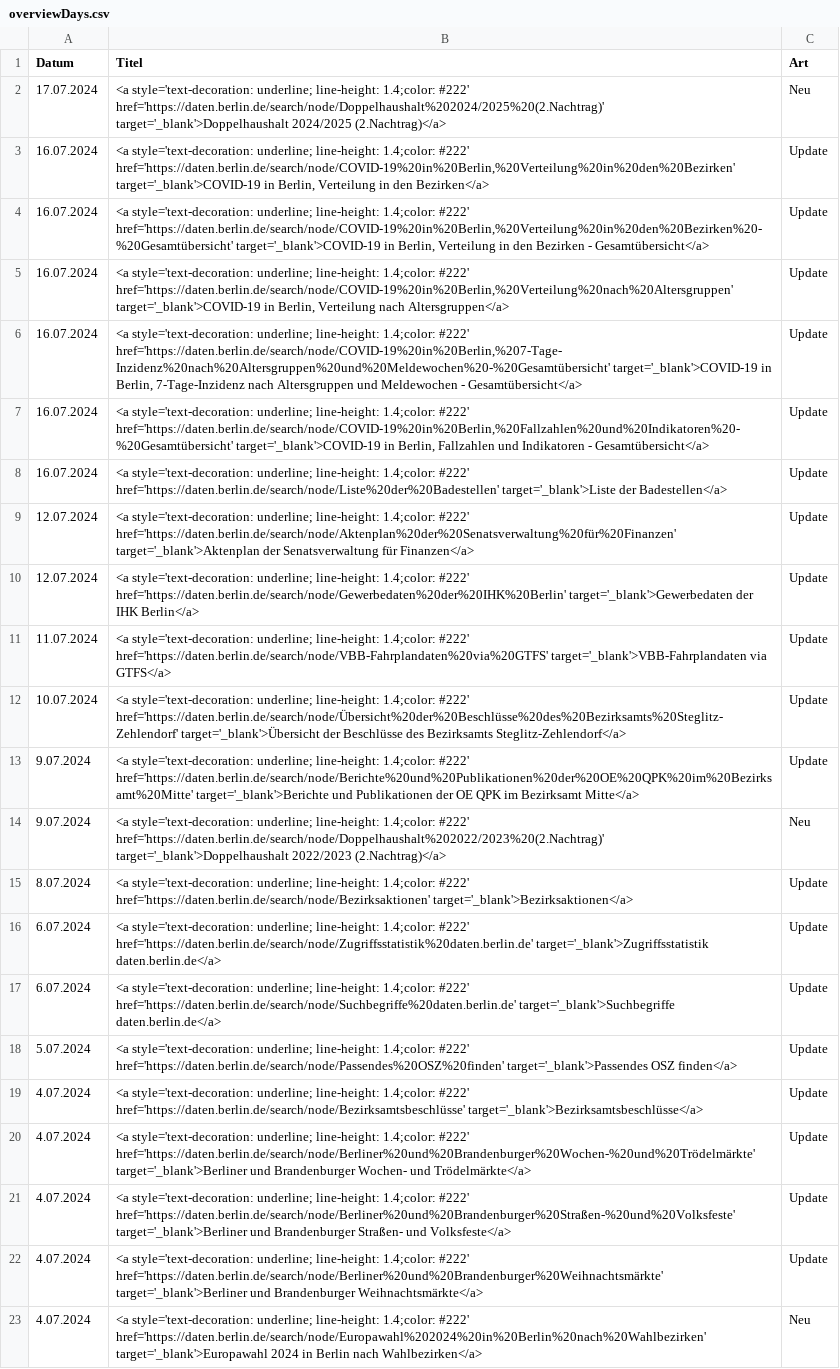
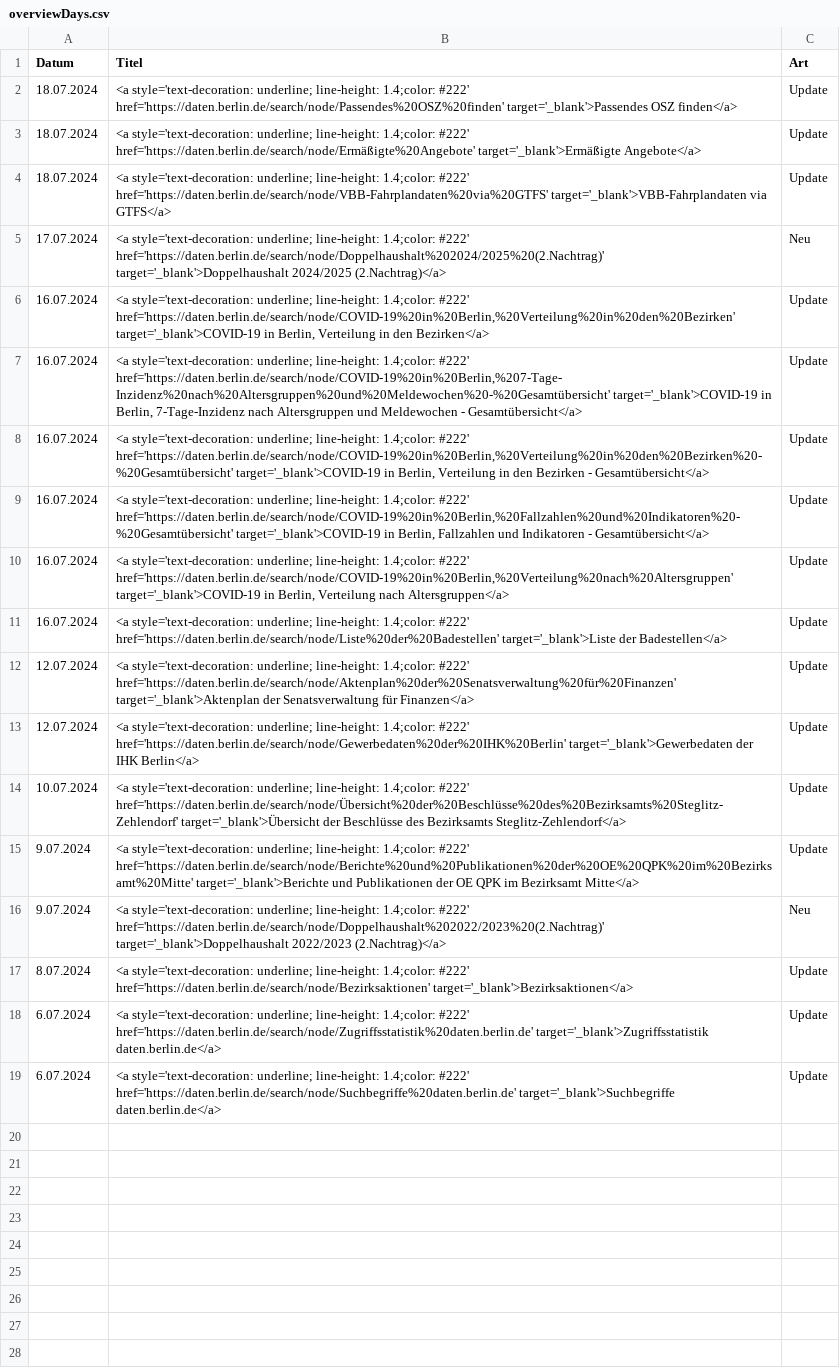
Before and after one commit to technologiestiftung/odis-opendata-vis, a CSV file: data/overviewDays.csv, drawn as a sheet.

```diff
--- a/data/overviewDays.csv
+++ b/data/overviewDays.csv
@@ -1,8 +1,11 @@
 Datum,Titel,Art
+18.07.2024,<a style='text-decoration: underline; line-height: 1.4;color: #222' href='https://daten.berlin.de/search/node/Passendes%20OSZ%20finden' target='_blank'>Passendes OSZ finden</a>,Update
+18.07.2024,<a style='text-decoration: underline; line-height: 1.4;color: #222' href='https://daten.berlin.de/search/node/Ermäßigte%20Angebote' target='_blank'>Ermäßigte Angebote</a>,Update
+18.07.2024,<a style='text-decoration: underline; line-height: 1.4;color: #222' href='https://daten.berlin.de/search/node/VBB-Fahrplandaten%20via%20GTFS' target='_blank'>VBB-Fahrplandaten via GTFS</a>,Update
 17.07.2024,<a style='text-decoration: underline; line-height: 1.4;color: #222' href='https://daten.berlin.de/search/node/Doppelhaushalt%202024/2025%20(2.Nachtrag)' target='_blank'>Doppelhaushalt 2024/2025 (2.Nachtrag)</a>,Neu
 16.07.2024,"<a style='text-decoration: underline; line-height: 1.4;color: #222' href='https://daten.berlin.de/search/node/COVID-19%20in%20Berlin,%20Verteilung%20in%20den%20Bezirken' target='_blank'>COVID-19 in Berlin, Verteilung in den Bezirken</a>",Update
+16.07.2024,"<a style='text-decoration: underline; line-height: 1.4;color: #222' href='https://daten.berlin.de/search/node/COVID-19%20in%20Berlin,%207-Tage-Inzidenz%20nach%20Altersgruppen%20und%20Meldewochen%20-%20Gesamtübersicht' target='_blank'>COVID-19 in Berlin, 7-Tage-Inzidenz nach Altersgruppen und Meldewochen - Gesamtübersicht</a>",Update
 16.07.2024,"<a style='text-decoration: underline; line-height: 1.4;color: #222' href='https://daten.berlin.de/search/node/COVID-19%20in%20Berlin,%20Verteilung%20in%20den%20Bezirken%20-%20Gesamtübersicht' target='_blank'>COVID-19 in Berlin, Verteilung in den Bezirken - Gesamtübersicht</a>",Update
+16.07.2024,"<a style='text-decoration: underline; line-height: 1.4;color: #222' href='https://daten.berlin.de/search/node/COVID-19%20in%20Berlin,%20Fallzahlen%20und%20Indikatoren%20-%20Gesamtübersicht' target='_blank'>COVID-19 in Berlin, Fallzahlen und Indikatoren - Gesamtübersicht</a>",Update
 16.07.2024,"<a style='text-decoration: underline; line-height: 1.4;color: #222' href='https://daten.berlin.de/search/node/COVID-19%20in%20Berlin,%20Verteilung%20nach%20Altersgruppen' target='_blank'>COVID-19 in Berlin, Verteilung nach Altersgruppen</a>",Update
-16.07.2024,"<a style='text-decoration: underline; line-height: 1.4;color: #222' href='https://daten.berlin.de/search/node/COVID-19%20in%20Berlin,%207-Tage-Inzidenz%20nach%20Altersgruppen%20und%20Meldewochen%20-%20Gesamtübersicht' target='_blank'>COVID-19 in Berlin, 7-Tage-Inzidenz nach Altersgruppen und Meldewochen - Gesamtübersicht</a>",Update
-16.07.2024,"<a style='text-decoration: underline; line-height: 1.4;color: #222' href='https://daten.berlin.de/search/node/COVID-19%20in%20Berlin,%20Fallzahlen%20und%20Indikatoren%20-%20Gesamtübersicht' target='_blank'>COVID-19 in Berlin, Fallzahlen und Indikatoren - Gesamtübersicht</a>",Update
 16.07.2024,<a style='text-decoration: underline; line-height: 1.4;color: #222' href='https://daten.berlin.de/search/node/Liste%20der%20Badestellen' target='_blank'>Liste der Badestellen</a>,Update
@@ -10,3 +13,2 @@ Datum,Titel,Art
 12.07.2024,<a style='text-decoration: underline; line-height: 1.4;color: #222' href='https://daten.berlin.de/search/node/Gewerbedaten%20der%20IHK%20Berlin' target='_blank'>Gewerbedaten der IHK Berlin</a>,Update
-11.07.2024,<a style='text-decoration: underline; line-height: 1.4;color: #222' href='https://daten.berlin.de/search/node/VBB-Fahrplandaten%20via%20GTFS' target='_blank'>VBB-Fahrplandaten via GTFS</a>,Update
 10.07.2024,<a style='text-decoration: underline; line-height: 1.4;color: #222' href='https://daten.berlin.de/search/node/Übersicht%20der%20Beschlüsse%20des%20Bezirksamts%20Steglitz-Zehlendorf' target='_blank'>Übersicht der Beschlüsse des Bezirksamts Steglitz-Zehlendorf</a>,Update
@@ -17,7 +19 @@ Datum,Titel,Art
 6.07.2024,<a style='text-decoration: underline; line-height: 1.4;color: #222' href='https://daten.berlin.de/search/node/Suchbegriffe%20daten.berlin.de' target='_blank'>Suchbegriffe daten.berlin.de</a>,Update
-5.07.2024,<a style='text-decoration: underline; line-height: 1.4;color: #222' href='https://daten.berlin.de/search/node/Passendes%20OSZ%20finden' target='_blank'>Passendes OSZ finden</a>,Update
-4.07.2024,<a style='text-decoration: underline; line-height: 1.4;color: #222' href='https://daten.berlin.de/search/node/Bezirksamtsbeschlüsse' target='_blank'>Bezirksamtsbeschlüsse</a>,Update
-4.07.2024,<a style='text-decoration: underline; line-height: 1.4;color: #222' href='https://daten.berlin.de/search/node/Berliner%20und%20Brandenburger%20Wochen-%20und%20Trödelmärkte' target='_blank'>Berliner und Brandenburger Wochen- und Trödelmärkte</a>,Update
-4.07.2024,<a style='text-decoration: underline; line-height: 1.4;color: #222' href='https://daten.berlin.de/search/node/Berliner%20und%20Brandenburger%20Straßen-%20und%20Volksfeste' target='_blank'>Berliner und Brandenburger Straßen- und Volksfeste</a>,Update
-4.07.2024,<a style='text-decoration: underline; line-height: 1.4;color: #222' href='https://daten.berlin.de/search/node/Berliner%20und%20Brandenburger%20Weihnachtsmärkte' target='_blank'>Berliner und Brandenburger Weihnachtsmärkte</a>,Update
-4.07.2024,<a style='text-decoration: underline; line-height: 1.4;color: #222' href='https://daten.berlin.de/search/node/Europawahl%202024%20in%20Berlin%20nach%20Wahlbezirken' target='_blank'>Europawahl 2024 in Berlin nach Wahlbezirken</a>,Neu
```
Also changed, not shown: 1 other file.
